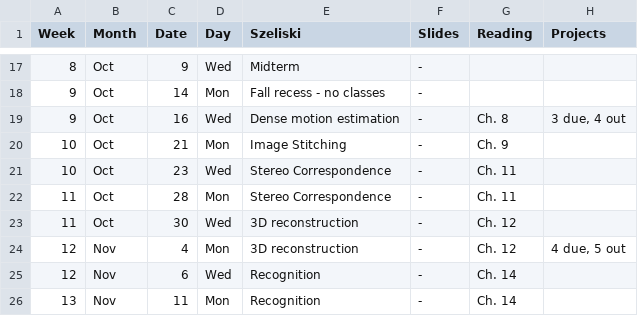
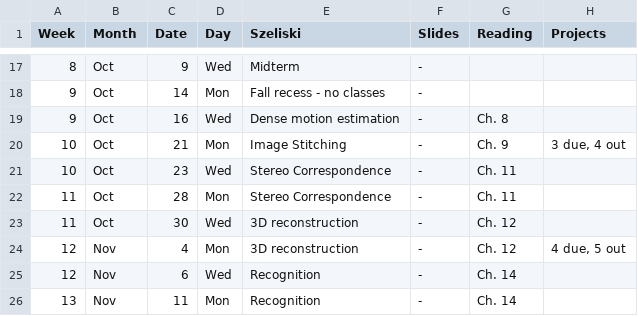
Before and after one commit to dellaert/19F-4476, a CSV file: _data/Schedule.csv, drawn as a sheet; only a part is shown, gaps mark what is left out.

Commit message:
Move proj 3 deadline up

```diff
--- a/_data/Schedule.csv
+++ b/_data/Schedule.csv
@@ -18,4 +18,4 @@
 9,Oct,14,Mon,Fall recess - no classes,-,,
-9,Oct,16,Wed,Dense motion estimation,-,Ch. 8,"3 due, 4 out"
-10,Oct,21,Mon,Image Stitching,-,Ch. 9,
+9,Oct,16,Wed,Dense motion estimation,-,Ch. 8,
+10,Oct,21,Mon,Image Stitching,-,Ch. 9,"3 due, 4 out"
 10,Oct,23,Wed,Stereo Correspondence,-,Ch. 11,
```
